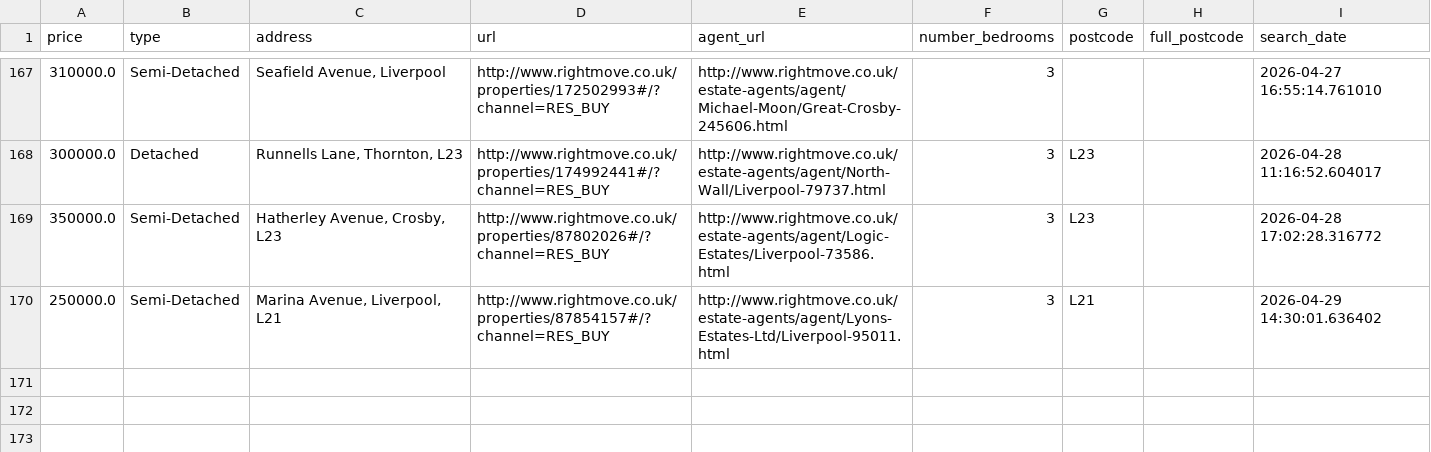
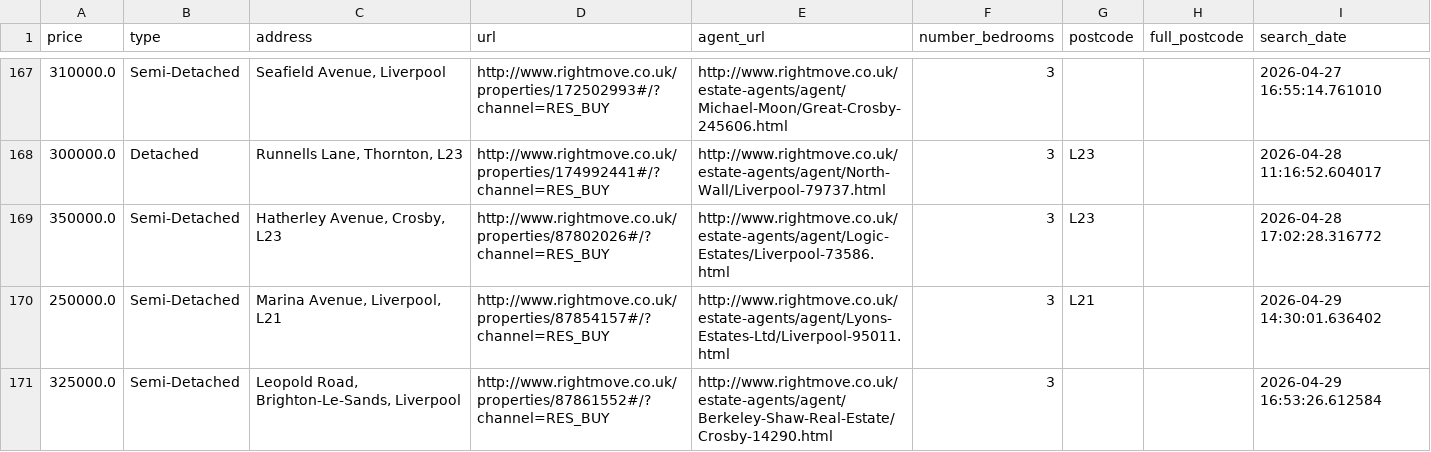
Before and after one commit to jrbahou-333/rightmove_webscraper.py, a CSV file: docs/rightmove_crosby_all_data.csv, drawn as a sheet; only a part is shown, gaps mark what is left out; the diff names each change by its address in the sheet, - before the commit and + after, or states it on an @@ line.

```diff
--- a/docs/rightmove_crosby_all_data.csv
+++ b/docs/rightmove_crosby_all_data.csv
+row 171: 325000.0 | Semi-Detached | Leopold Road, Brighton-Le-Sands, Liverpool | http://www.rightmove.co.uk/properties/87861552#/?channel=RES_BUY | http://www.rightmove.co.uk/estate-agents/agent/Berkeley-Shaw-Real-Estate/Crosby-14290.html | 3 |  |  | 2026-04-29 16:53:26.612584
```
